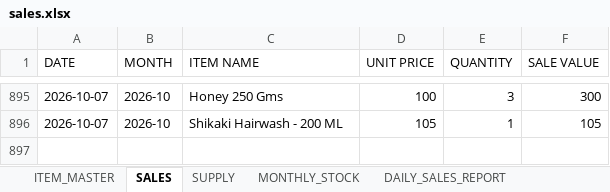
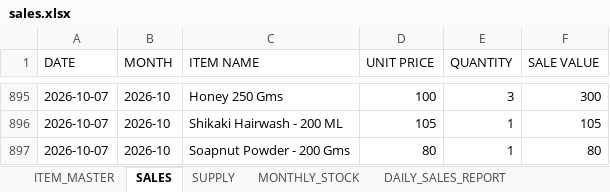
Before and after one commit to suryasai693-lang/daily_sales_website, an Excel workbook: data/sales.xlsx, sheet SALES, drawn as a sheet; only a part is shown, gaps mark what is left out; values as stored, in another font and other column widths than the file's, no borders; the diff names each change by its address in the sheet, - before the commit and + after, or states it on an @@ line.

Commit message:
Update sales.xlsx from DailyStock

```diff
--- a/data/sales.xlsx (sheet SALES)
+++ b/data/sales.xlsx (sheet SALES)
+row 897: 2026-10-07 | 2026-10 | Soapnut Powder - 200 Gms | 80 | 1 | 80
```
Also changed, not shown: sheet DAILY_SALES_REPORT, sheet MONTHLY_STOCK.
